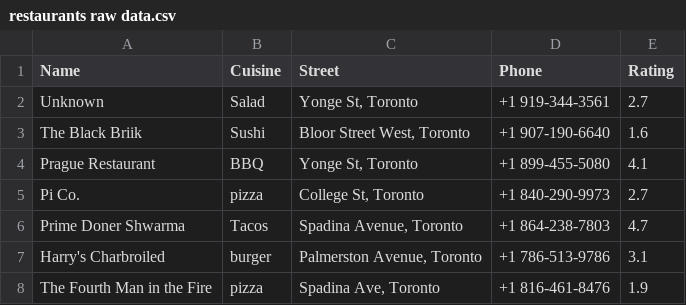
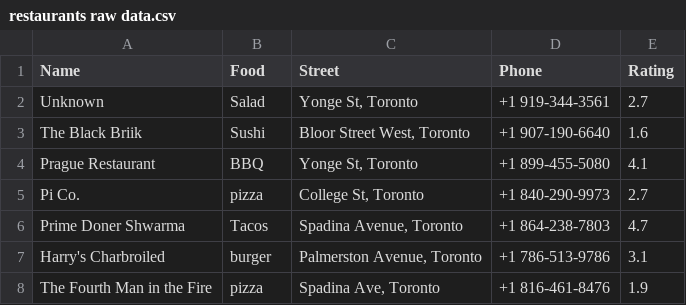
Before and after one commit to itsvishal1012/task-olacademy, a CSV file: restaurants raw data.csv, drawn as a sheet; only a part is shown.

Commit message:
restaurants raw data.csv

```diff
--- a/restaurants raw data.csv
+++ b/restaurants raw data.csv
@@ -1,2 +1,2 @@
-Name,Cuisine,Street,Phone,Rating
+Name,Food,Street,Phone,Rating
 Unknown,Salad,"Yonge St, Toronto",+1 919-344-3561,2.7
```
